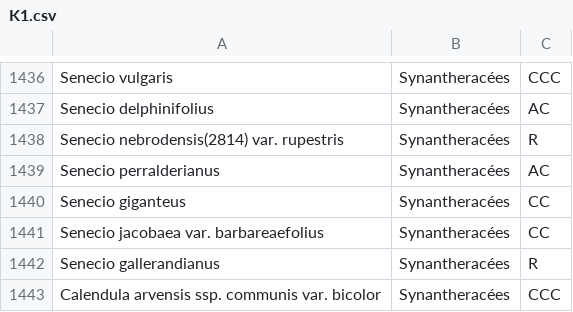
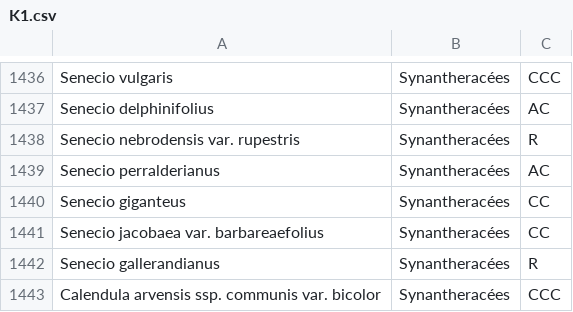
Before and after one commit to dtahri/floralg, a CSV file: ssectors/K1.csv, drawn as a sheet; only a part is shown, gaps mark what is left out.

Commit message:
Update K1.csv

```diff
--- a/ssectors/K1.csv
+++ b/ssectors/K1.csv
@@ -1437,3 +1437,3 @@ Senecio vulgaris,Synantheracées,CCC
 Senecio delphinifolius,Synantheracées,AC
-Senecio nebrodensis(2814) var. rupestris,Synantheracées,R
+Senecio nebrodensis var. rupestris,Synantheracées,R
 Senecio perralderianus,Synantheracées,AC
```
